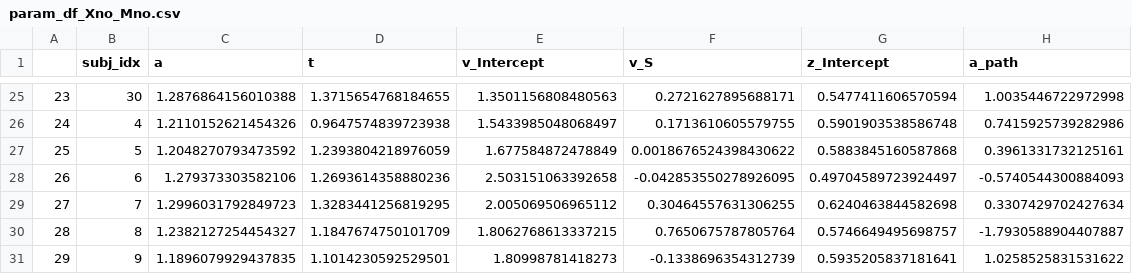
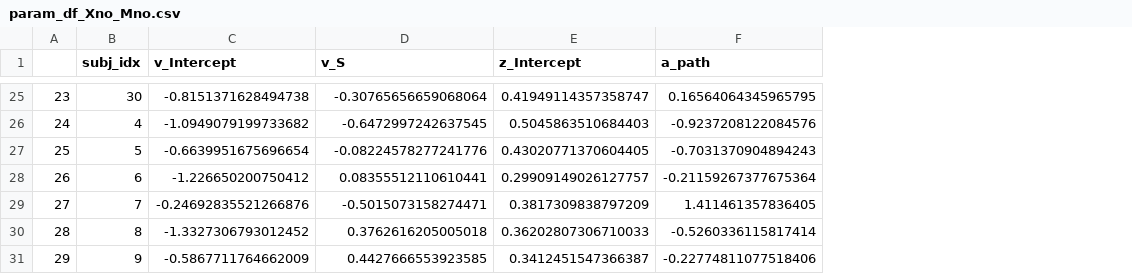
Before and after one commit to anne-urai/ddm_mediation, a CSV file: data/param_df_Xno_Mno.csv, drawn as a sheet; only a part is shown, gaps mark what is left out; removed rows and columns are numbered as before the commit, all else as after; the diff covers the shown part only; the diff names each change by its address in the sheet, - before the commit and + after, or states it on an @@ line.

```diff
--- a/data/param_df_Xno_Mno.csv
+++ b/data/param_df_Xno_Mno.csv
-column C (a), rows 25-31: 1.2876864156010388 | 1.2110152621454326 | 1.2048270793473592 | 1.279373303582106 | 1.2996031792849723 | 1.2382127254454327 | 1.1896079929437835
-column D (t), rows 25-31: 1.3715654768184655 | 0.9647574839723938 | 1.2393804218976059 | 1.2693614358880236 | 1.3283441256819295 | 1.1847674750101709 | 1.1014230592529501
-C25 (v_Intercept): 1.3501156808480563
+C25 (v_Intercept): -0.8151371628494738
-D25 (v_S): 0.2721627895688171
+D25 (v_S): -0.30765656659068064
-E25 (z_Intercept): 0.5477411606570594
+E25 (z_Intercept): 0.41949114357358747
-F25 (a_path): 1.0035446722972998
+F25 (a_path): 0.16564064345965795
-C26 (v_Intercept): 1.5433985048068497
+C26 (v_Intercept): -1.0949079199733682
-D26 (v_S): 0.1713610605579755
+D26 (v_S): -0.6472997242637545
-E26 (z_Intercept): 0.5901903538586748
+E26 (z_Intercept): 0.5045863510684403
-F26 (a_path): 0.7415925739282986
+F26 (a_path): -0.9237208122084576
-C27 (v_Intercept): 1.677584872478849
+C27 (v_Intercept): -0.6639951675696654
-D27 (v_S): 0.0018676524398430622
+D27 (v_S): -0.08224578277241776
-E27 (z_Intercept): 0.5883845160587868
+E27 (z_Intercept): 0.43020771370604405
-F27 (a_path): 0.3961331732125161
+F27 (a_path): -0.7031370904894243
-C28 (v_Intercept): 2.503151063392658
+C28 (v_Intercept): -1.226650200750412
-D28 (v_S): -0.042853550278926095
+D28 (v_S): 0.08355512110610441
-E28 (z_Intercept): 0.49704589723924497
+E28 (z_Intercept): 0.29909149026127757
-F28 (a_path): -0.5740544300884093
+F28 (a_path): -0.21159267377675364
-C29 (v_Intercept): 2.005069506965112
+C29 (v_Intercept): -0.24692835521266876
-D29 (v_S): 0.30464557631306255
+D29 (v_S): -0.5015073158274471
-E29 (z_Intercept): 0.6240463844582698
+E29 (z_Intercept): 0.3817309838797209
-F29 (a_path): 0.3307429702427634
+F29 (a_path): 1.411461357836405
-C30 (v_Intercept): 1.8062768613337215
+C30 (v_Intercept): -1.3327306793012452
-D30 (v_S): 0.7650675787805764
+D30 (v_S): 0.3762616205005018
-E30 (z_Intercept): 0.5746649495698757
+E30 (z_Intercept): 0.36202807306710033
-F30 (a_path): -1.7930588904407887
+F30 (a_path): -0.5260336115817414
-C31 (v_Intercept): 1.80998781418273
+C31 (v_Intercept): -0.5867711764662009
-D31 (v_S): -0.1338696354312739
+D31 (v_S): 0.4427666553923585
-E31 (z_Intercept): 0.5935205837181641
+E31 (z_Intercept): 0.3412451547366387
-F31 (a_path): 1.0258525831531622
+F31 (a_path): -0.22774811077518406
```
Also changed, not shown: 92 edited cells elsewhere in this file, data/param_df_Xno_Mv.csv, data/param_df_Xv_Mno.csv, 14 other files.
